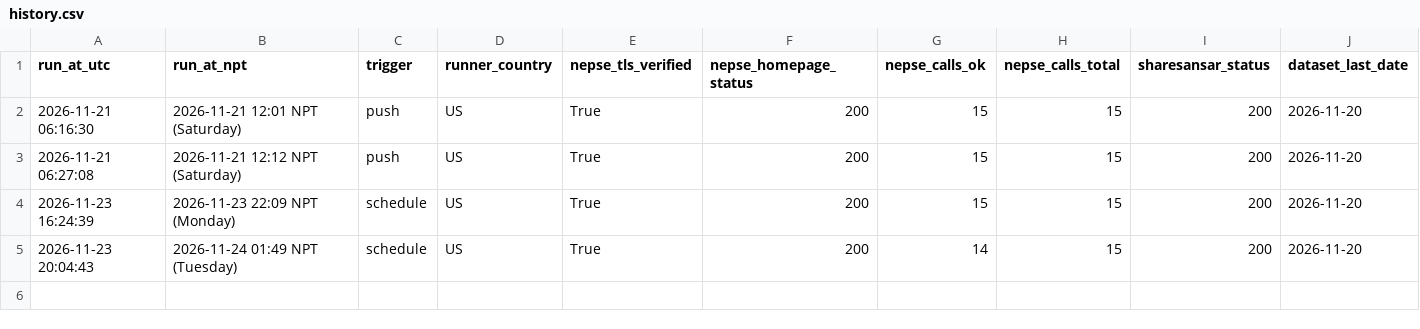
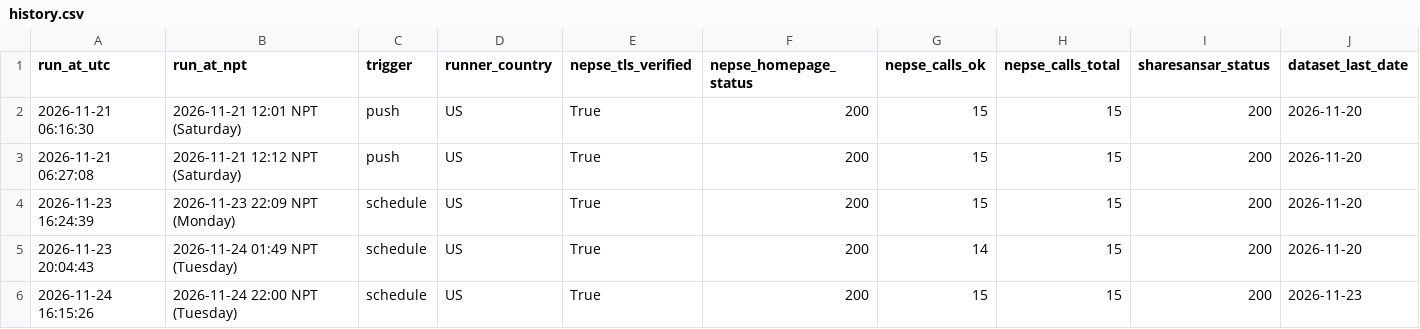
Before and after one commit to drabid09/nepse-analyzer, a CSV file: reports/phase0/history.csv, drawn as a sheet.

```diff
--- a/reports/phase0/history.csv
+++ b/reports/phase0/history.csv
@@ -5 +5,2 @@ run_at_utc,run_at_npt,trigger,runner_country,nepse_tls_verified,nepse_homepage_s
 2026-11-23 20:04:43,2026-11-24 01:49 NPT (Tuesday),schedule,US,True,200,14,15,200,2026-11-20
+2026-11-24 16:15:26,2026-11-24 22:00 NPT (Tuesday),schedule,US,True,200,15,15,200,2026-11-23
```
Also changed, not shown: 2 other files.
